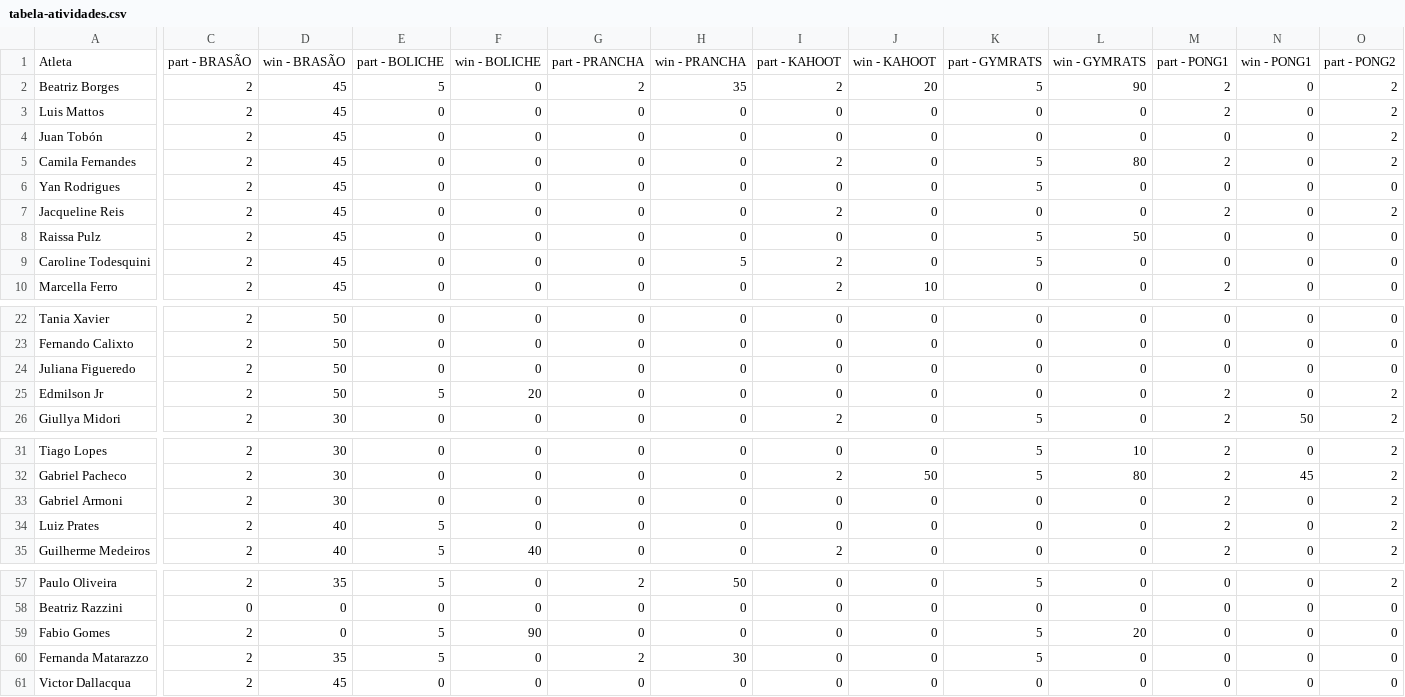
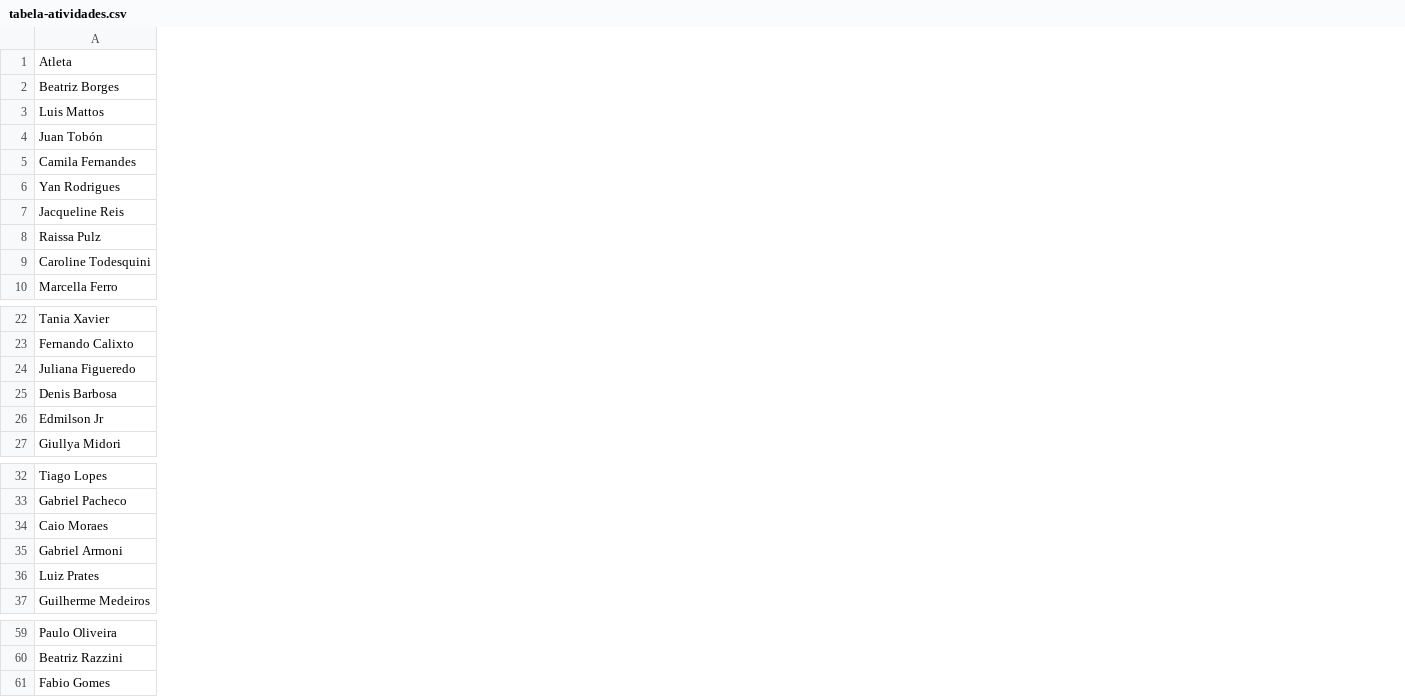
Before and after one commit to BeaFisia/OLIMFISIADAS, a CSV file: tabela-atividades.csv, drawn as a sheet; only a part is shown, gaps mark what is left out; removed rows and columns are numbered as before the commit, all else as after; rows hold the shown columns only; the diff covers the shown part only; the diff names each change by its address in the sheet, - before the commit and + after, or states it on an @@ line.

```diff
--- a/tabela-atividades.csv
+++ b/tabela-atividades.csv
-column C, rows 1-10: part - BRASÃO | 2 | 2 | 2 | 2 | 2 | 2 | 2 | 2 | 2; rows 22-26: all 2; rows 31-35: all 2; rows 57-59: 2 | 0 | 2
-column D, rows 1-10: win - BRASÃO | 45 | 45 | 45 | 45 | 45 | 45 | 45 | 45 | 45; rows 22-26: 50 | 50 | 50 | 50 | 30; rows 31-35: 30 | 30 | 30 | 40 | 40; rows 57-59: 35 | 0 | 0
-column E, rows 1-10: part - BOLICHE | 5 | 0 | 0 | 0 | 0 | 0 | 0 | 0 | 0; rows 22-26: 0 | 0 | 0 | 5 | 0; rows 31-35: 0 | 0 | 0 | 5 | 5; rows 57-59: 5 | 0 | 5
-column F, rows 1-10: win - BOLICHE | 0 | 0 | 0 | 0 | 0 | 0 | 0 | 0 | 0; rows 22-26: 0 | 0 | 0 | 20 | 0; rows 31-35: 0 | 0 | 0 | 0 | 40; rows 57-59: 0 | 0 | 90
-column G, rows 1-10: part - PRANCHA | 2 | 0 | 0 | 0 | 0 | 0 | 0 | 0 | 0; rows 22-26: all 0; rows 31-35: all 0; rows 57-59: 2 | 0 | 0
-column H, rows 1-10: win - PRANCHA | 35 | 0 | 0 | 0 | 0 | 0 | 0 | 5 | 0; rows 22-26: all 0; rows 31-35: all 0; rows 57-59: 50 | 0 | 0
-column I, rows 1-10: part - KAHOOT | 2 | 0 | 0 | 2 | 0 | 2 | 0 | 2 | 2; rows 22-26: 0 | 0 | 0 | 0 | 2; rows 31-35: 0 | 2 | 0 | 0 | 2; rows 57-59: all 0
-column J, rows 1-10: win - KAHOOT | 20 | 0 | 0 | 0 | 0 | 0 | 0 | 0 | 10; rows 22-26: all 0; rows 31-35: 0 | 50 | 0 | 0 | 0; rows 57-59: all 0
-column K, rows 1-10: part - GYMRATS | 5 | 0 | 0 | 5 | 5 | 0 | 5 | 5 | 0; rows 22-26: 0 | 0 | 0 | 0 | 5; rows 31-35: 5 | 5 | 0 | 0 | 0; rows 57-59: 5 | 0 | 5
-column L, rows 1-10: win - GYMRATS | 90 | 0 | 0 | 80 | 0 | 0 | 50 | 0 | 0; rows 22-26: all 0; rows 31-35: 10 | 80 | 0 | 0 | 0; rows 57-59: 0 | 0 | 20
-column M, rows 1-10: part - PONG1 | 2 | 2 | 0 | 2 | 0 | 2 | 0 | 0 | 2; rows 22-26: 0 | 0 | 0 | 2 | 2; rows 31-35: all 2; rows 57-59: all 0
-column N, rows 1-10: win - PONG1 | 0 | 0 | 0 | 0 | 0 | 0 | 0 | 0 | 0; rows 22-26: 0 | 0 | 0 | 0 | 50; rows 31-35: 0 | 45 | 0 | 0 | 0; rows 57-59: all 0
-column O, rows 1-10: part - PONG2 | 2 | 2 | 2 | 2 | 0 | 2 | 0 | 0 | 0; rows 22-26: 0 | 0 | 0 | 2 | 2; rows 31-35: all 2; rows 57-59: 2 | 0 | 0
+row 25: Denis Barbosa
+row 34: Caio Moraes
-row 60: Fernanda Matarazzo | 2 | 35 | 5 | 0 | 2 | 30 | 0 | 0 | 5 | 0 | 0 | 0 | 0
-row 61: Victor Dallacqua | 2 | 45 | 0 | 0 | 0 | 0 | 0 | 0 | 0 | 0 | 0 | 0 | 0
```
Also changed, not shown: 2 added columns, 3 removed columns and 1 edited cell elsewhere in this file, tabela-atletas.csv, 2 other files.
